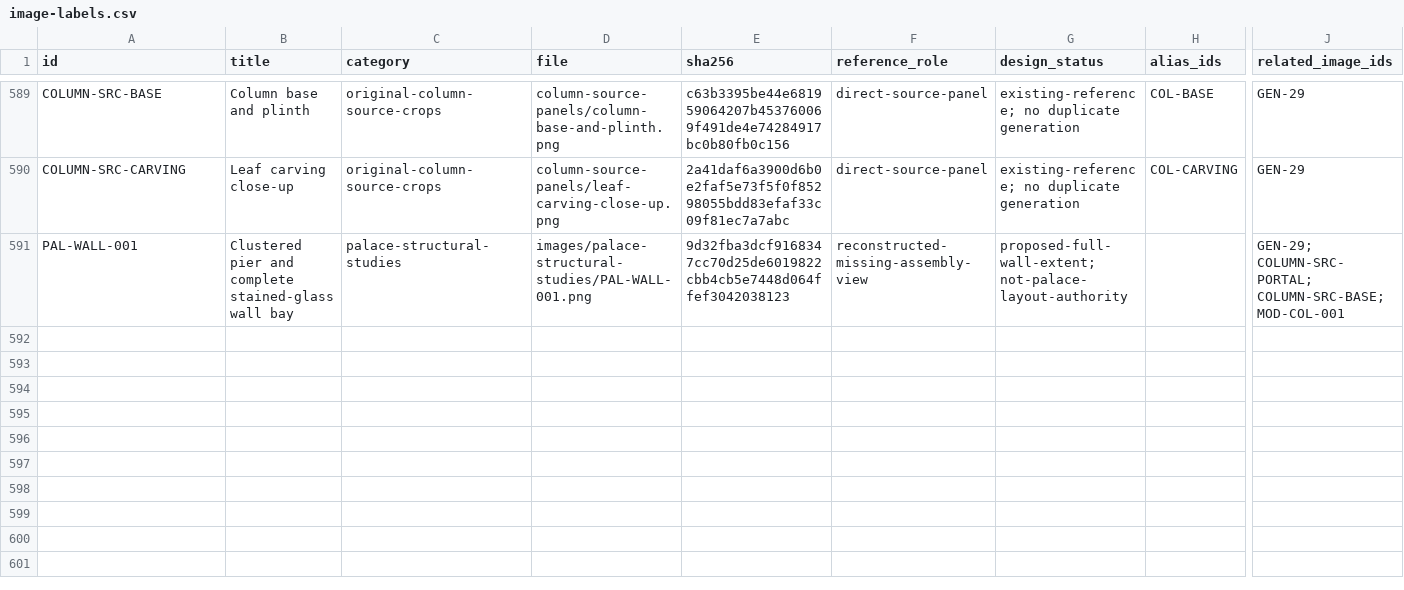
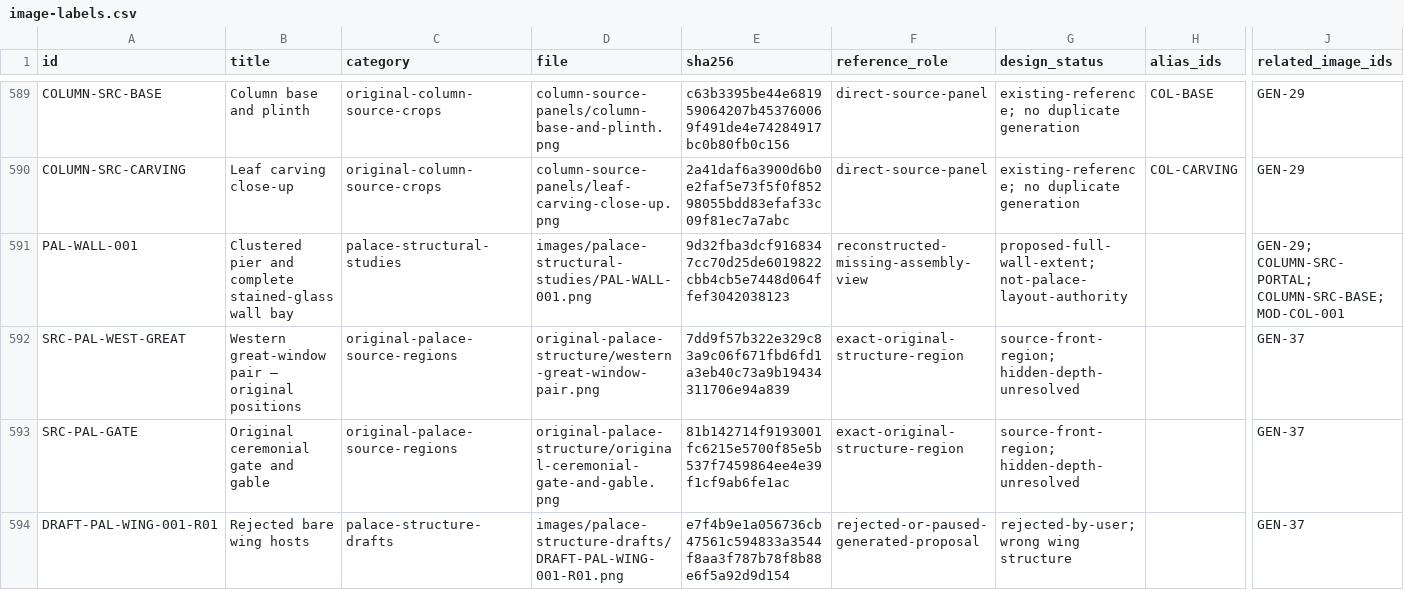
Before and after one commit to azim12086atmes-s/birthday-castle, a CSV file: docs/asset-image-library/image-labels.csv, drawn as a sheet; only a part is shown, gaps mark what is left out; rows hold the shown columns only; the diff covers the shown part only; the diff names each change by its address in the sheet, - before the commit and + after, or states it on an @@ line.

Commit message:
Pin original palace structure and reject divergent wing redraws

```diff
--- a/docs/asset-image-library/image-labels.csv
+++ b/docs/asset-image-library/image-labels.csv
+row 592: SRC-PAL-WEST-GREAT | Western great-window pair — original positions | original-palace-source-regions | original-palace-structure/western-great-window-pair.png | 7dd9f57b322e329c83a9c06f671fbd6fd1a3eb40c73a9b19434311706e94a839 | exact-original-structure-region | source-front-region; hidden-depth-unresolved |  | GEN-37
+row 593: SRC-PAL-GATE | Original ceremonial gate and gable | original-palace-source-regions | original-palace-structure/original-ceremonial-gate-and-gable.png | 81b142714f9193001fc6215e5700f85e5b537f7459864ee4e39f1cf9ab6fe1ac | exact-original-structure-region | source-front-region; hidden-depth-unresolved |  | GEN-37
+row 594: DRAFT-PAL-WING-001-R01 | Rejected bare wing hosts | palace-structure-drafts | images/palace-structure-drafts/DRAFT-PAL-WING-001-R01.png | e7f4b9e1a056736cb47561c594833a3544f8aa3f787b78f8b88e6f5a92d9d154 | rejected-or-paused-generated-proposal | rejected-by-user; wrong wing structure |  | GEN-37
```
Also changed, not shown: 2 added rows and 8 edited cells elsewhere in this file, 19 other files.
